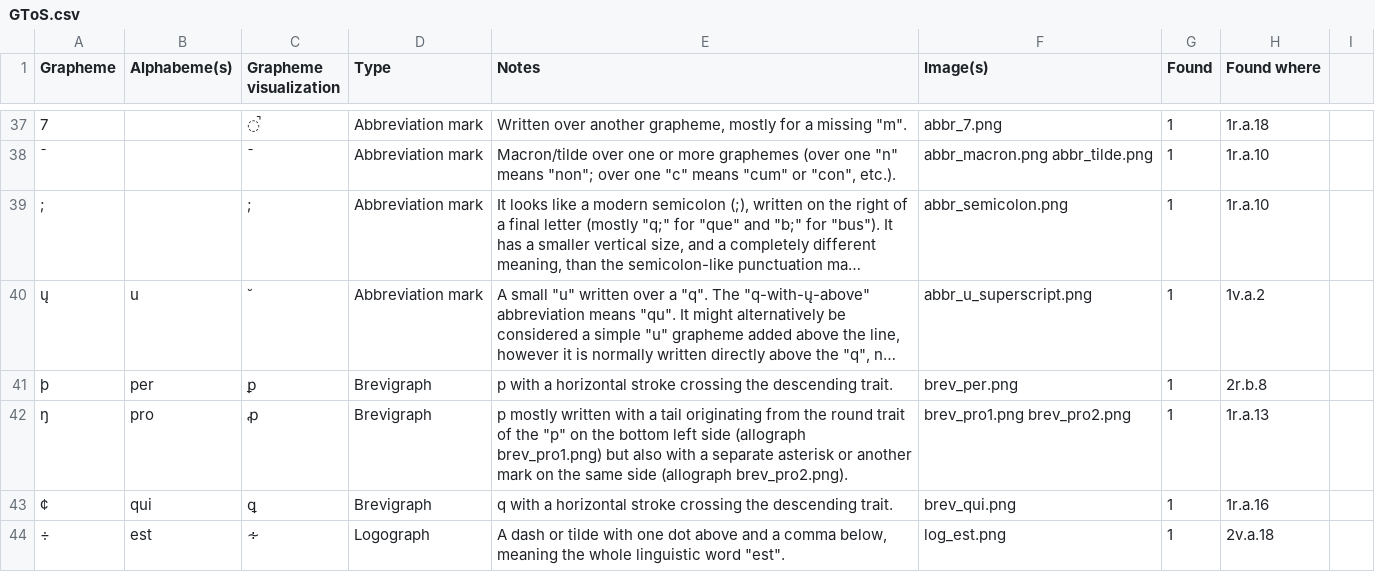
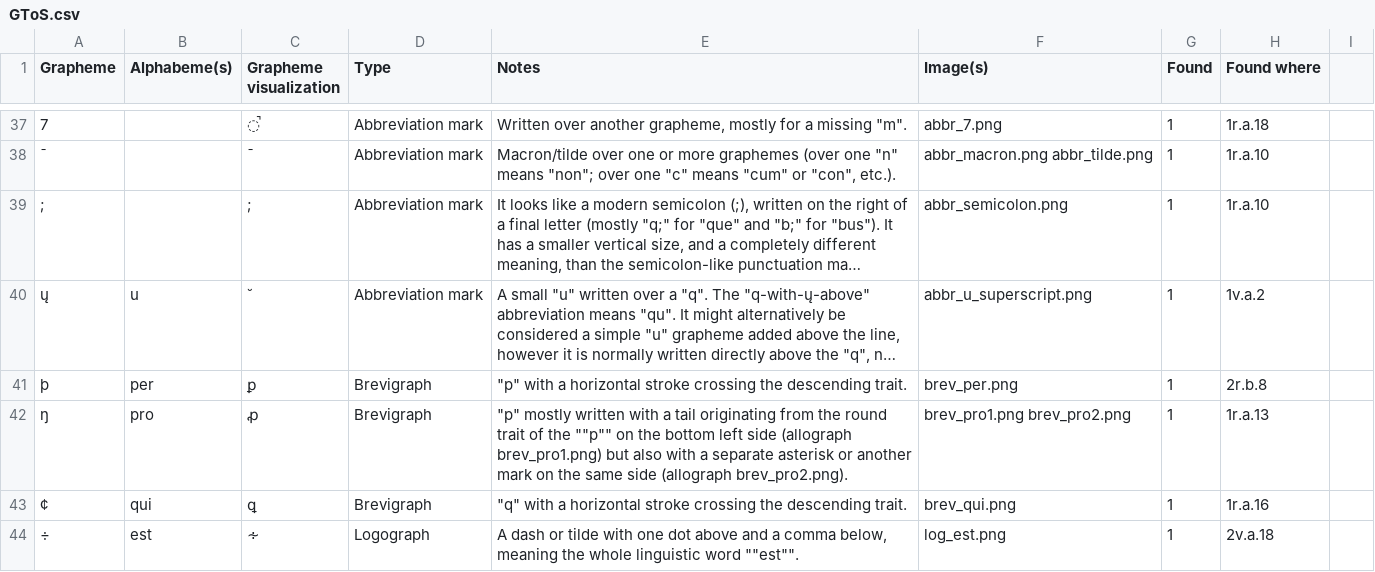
Before and after one commit to paolomonella/ursus, a CSV file: GToS.csv, drawn as a sheet; only a part is shown, gaps mark what is left out; long unchanged cells end in …; the diff names each change by its address in the sheet, - before the commit and + after, or states it on an @@ line.

Commit message:
Correction to line ends

```diff
--- a/GToS.csv
+++ b/GToS.csv
-E41 (Notes): p with a…
+E41 (Notes): "p" with a…
-E42 (Notes): p mostly written with a tail originating from the round trait of the "p" on the…
+E42 (Notes): "p" mostly written with a tail originating from the round trait of the ""p"" on the…
-E43 (Notes): q with a…
+E43 (Notes): "q" with a…
-E44 (Notes): …linguistic word "est".
+E44 (Notes): …linguistic word ""est"".
```
